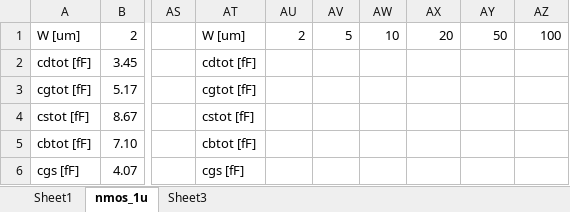
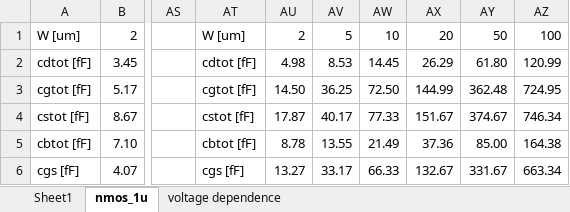
Before and after one commit to jayongitar/EE214A_project, an Excel workbook: caps.xlsx, sheet nmos_1u, drawn as a sheet; only a part is shown, gaps mark what is left out; values as stored, in another font and other column widths than the file's, no borders; charts and pictures not drawn; the diff covers the shown part only; the diff names each change by its address in the sheet, - before the commit and + after, or states it on an @@ line.

```diff
--- a/caps.xlsx (sheet nmos_1u)
+++ b/caps.xlsx (sheet nmos_1u)
-sheet tab: Sheet3
+sheet tab: voltage dependence
-AU2: (empty)
+AU2: 4.98
-AV2: (empty)
+AV2: 8.53
-AW2: (empty)
+AW2: 14.45
-AX2: (empty)
+AX2: 26.29
-AY2: (empty)
+AY2: 61.80
-AZ2: (empty)
+AZ2: 120.99
-AU3: (empty)
+AU3: 14.50
-AV3: (empty)
+AV3: 36.25
-AW3: (empty)
+AW3: 72.50
-AX3: (empty)
+AX3: 144.99
-AY3: (empty)
+AY3: 362.48
-AZ3: (empty)
+AZ3: 724.95
-AU4: (empty)
+AU4: 17.87
-AV4: (empty)
+AV4: 40.17
-AW4: (empty)
+AW4: 77.33
-AX4: (empty)
+AX4: 151.67
-AY4: (empty)
+AY4: 374.67
-AZ4: (empty)
+AZ4: 746.34
-AU5: (empty)
+AU5: 8.78
-AV5: (empty)
+AV5: 13.55
-AW5: (empty)
+AW5: 21.49
-AX5: (empty)
+AX5: 37.36
-AY5: (empty)
+AY5: 85.00
-AZ5: (empty)
+AZ5: 164.38
-AU6: (empty)
+AU6: 13.27
-AV6: (empty)
+AV6: 33.17
-AW6: (empty)
+AW6: 66.33
-AX6: (empty)
+AX6: 132.67
-AY6: (empty)
+AY6: 331.67
-AZ6: (empty)
+AZ6: 663.34
```
Also changed, not shown: 34 edited cells elsewhere in this sheet, sheet voltage dependence, charts or pictures, 8 other files.
